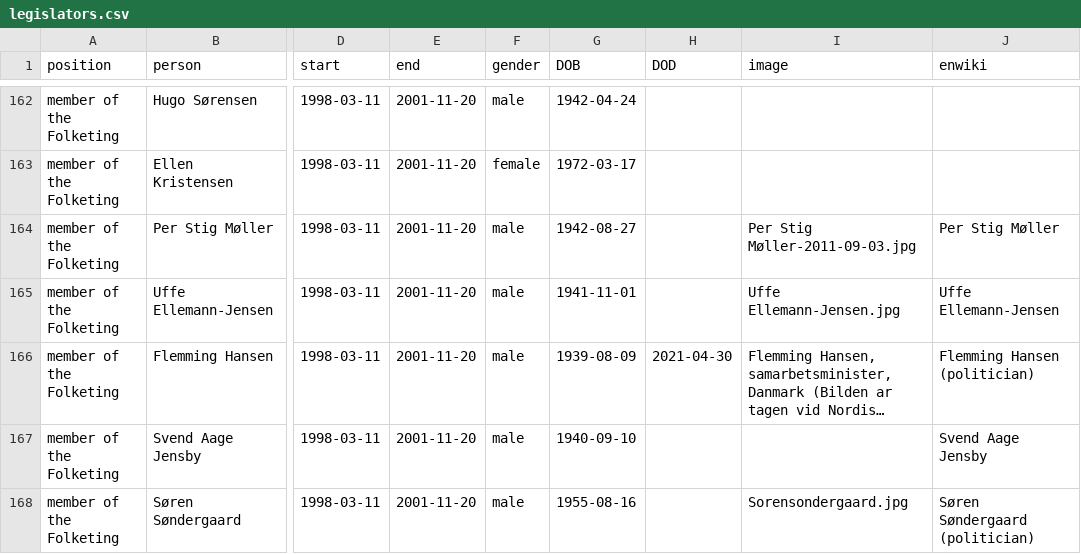
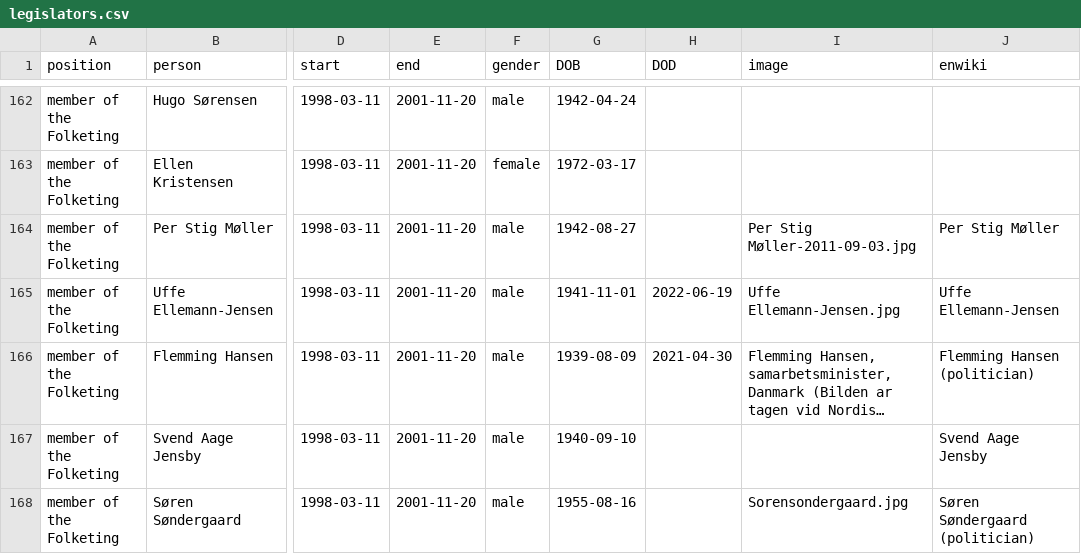
Before and after one commit to every-politician-scrapers/denmark-cabinet, a CSV file: html/legislators.csv, drawn as a sheet; only a part is shown, gaps mark what is left out; long unchanged cells end in …; the diff names each change by its address in the sheet, - before the commit and + after, or states it on an @@ line.

```diff
--- a/html/legislators.csv
+++ b/html/legislators.csv
-H165 (DOD): (empty)
+H165 (DOD): 2022-06-19
```
Also changed, not shown: html/family.csv.
